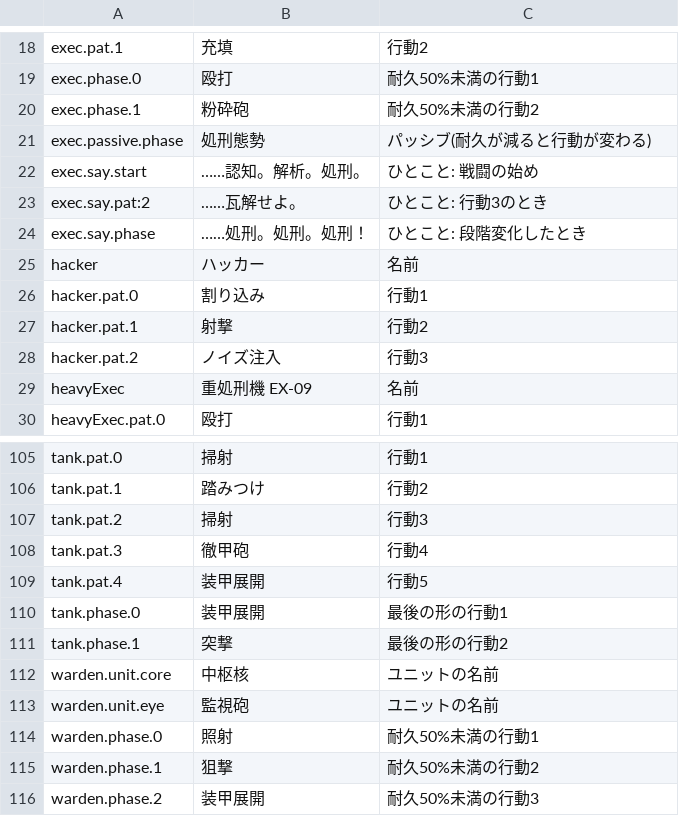
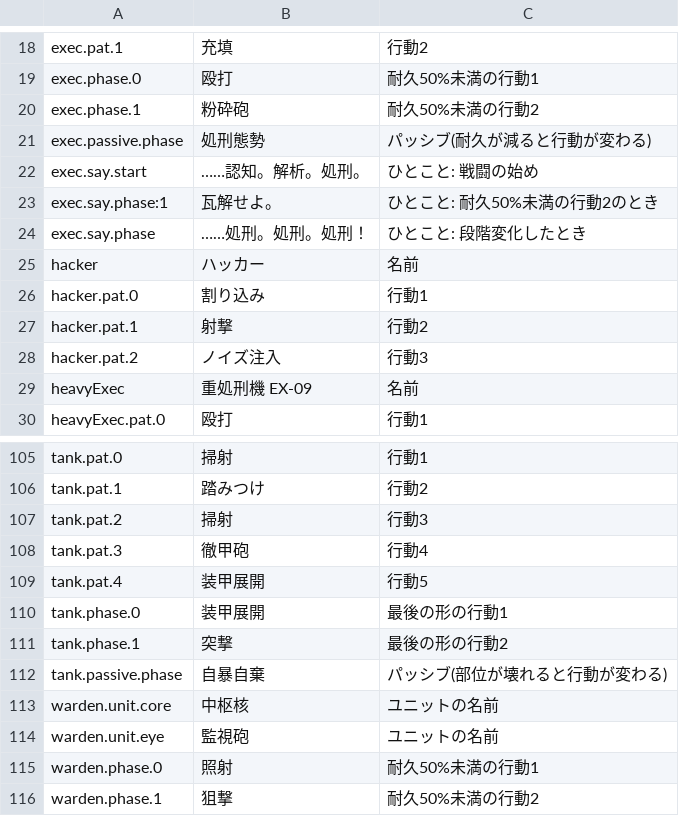
Before and after one commit to Takoyaki-dayo/Ascendroid, a CSV file: text/enemies.csv, drawn as a sheet; only a part is shown, gaps mark what is left out; the shorter side is filled out with more unchanged rows.

```diff
--- a/text/enemies.csv
+++ b/text/enemies.csv
@@ -22,3 +22,3 @@ exec.passive.phase,処刑態勢,パッシブ(耐久が減ると行動が変わ
 exec.say.start,……認知。解析。処刑。,ひとこと: 戦闘の始め
-exec.say.pat:2,……瓦解せよ。,ひとこと: 行動3のとき
+exec.say.phase:1,瓦解せよ。,ひとこと: 耐久50%未満の行動2のとき
 exec.say.phase,……処刑。処刑。処刑！,ひとこと: 段階変化したとき
@@ -111,2 +111,3 @@ tank.phase.0,装甲展開,最後の形の行動1
 tank.phase.1,突撃,最後の形の行動2
+tank.passive.phase,自暴自棄,パッシブ(部位が壊れると行動が変わる)
 warden.unit.core,中枢核,ユニットの名前
```
Also changed, not shown: 6 other files.
